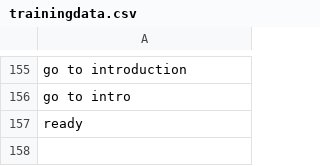
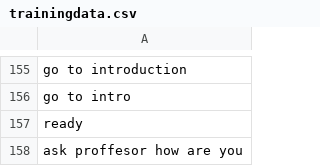
Before and after one commit to minotalen/chatbot-group, a CSV file: trainingdata.csv, drawn as a sheet; only a part is shown, gaps mark what is left out.

```diff
--- a/trainingdata.csv
+++ b/trainingdata.csv
@@ -157 +157,2 @@ go to intro
 ready
+ask proffesor how are you
```
Also changed, not shown: 1 other file.
